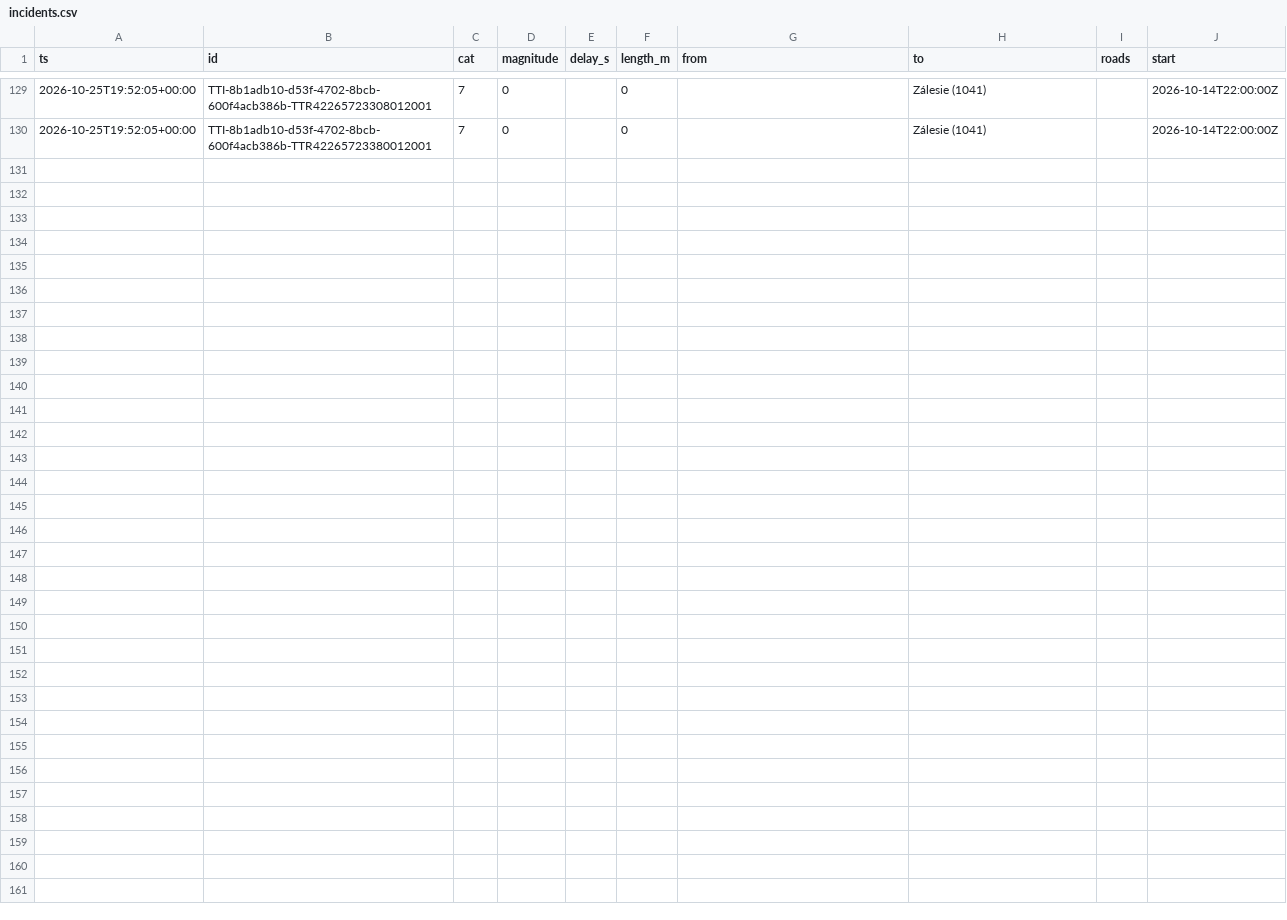
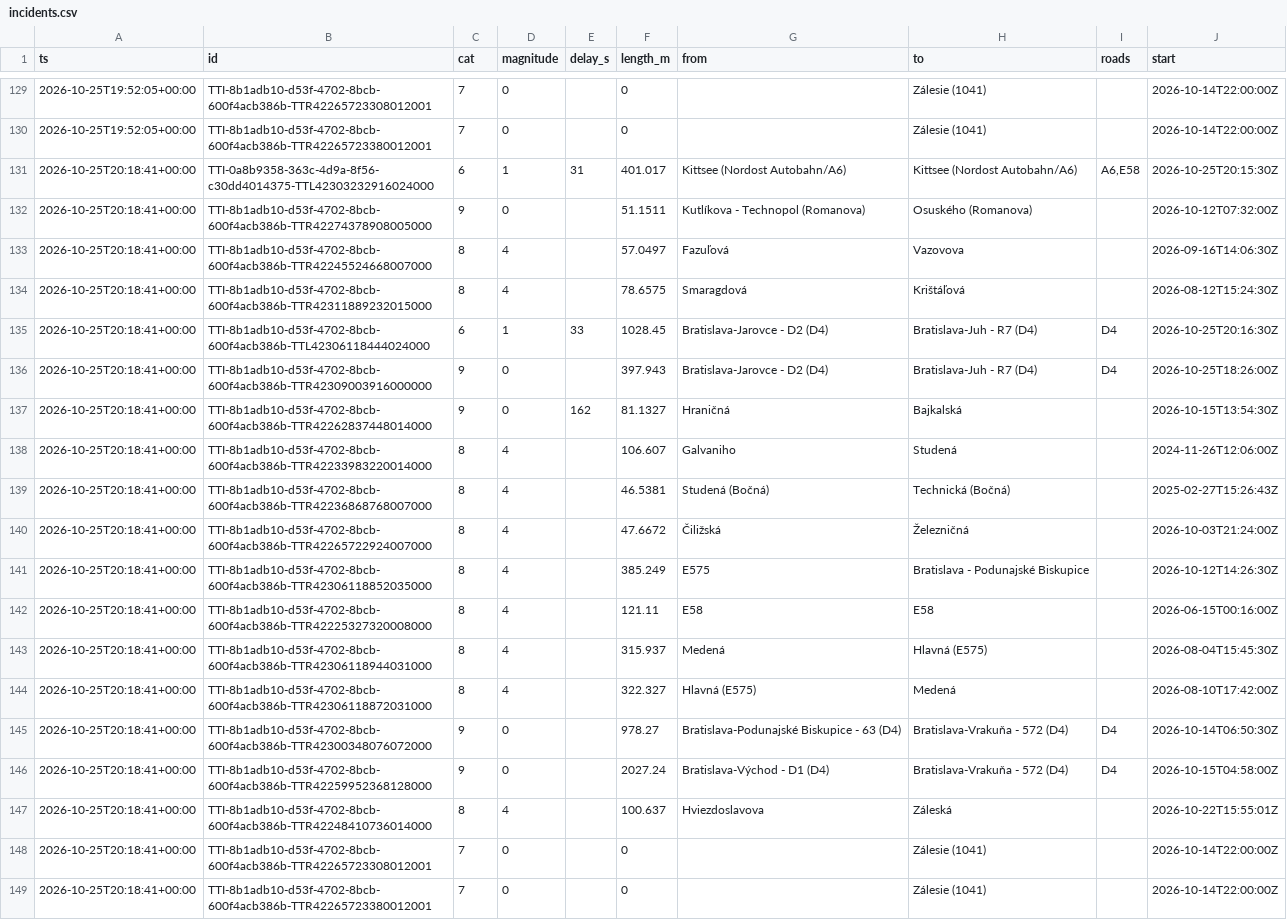
Before and after one commit to lalasonycierny/ba-livetraffic, a CSV file: data/incidents.csv, drawn as a sheet; only a part is shown, gaps mark what is left out; the diff names each change by its address in the sheet, - before the commit and + after, or states it on an @@ line.

```diff
--- a/data/incidents.csv
+++ b/data/incidents.csv
+row 131: 2026-10-25T20:18:41+00:00 | TTI-0a8b9358-363c-4d9a-8f56-c30dd4014375-TTL42303232916024000 | 6 | 1 | 31 | 401.017 | Kittsee (Nordost Autobahn/A6) | Kittsee (Nordost Autobahn/A6) | A6,E58 | 2026-10-25T20:15:30Z
+row 132: 2026-10-25T20:18:41+00:00 | TTI-8b1adb10-d53f-4702-8bcb-600f4acb386b-TTR42274378908005000 | 9 | 0 |  | 51.1511 | Kutlíkova - Technopol (Romanova) | Osuského (Romanova) |  | 2026-10-12T07:32:00Z
+row 133: 2026-10-25T20:18:41+00:00 | TTI-8b1adb10-d53f-4702-8bcb-600f4acb386b-TTR42245524668007000 | 8 | 4 |  | 57.0497 | Fazuľová | Vazovova |  | 2026-09-16T14:06:30Z
+row 134: 2026-10-25T20:18:41+00:00 | TTI-8b1adb10-d53f-4702-8bcb-600f4acb386b-TTR42311889232015000 | 8 | 4 |  | 78.6575 | Smaragdová | Krištáľová |  | 2026-08-12T15:24:30Z
+row 135: 2026-10-25T20:18:41+00:00 | TTI-8b1adb10-d53f-4702-8bcb-600f4acb386b-TTL42306118444024000 | 6 | 1 | 33 | 1028.45 | Bratislava-Jarovce - D2 (D4) | Bratislava-Juh - R7 (D4) | D4 | 2026-10-25T20:16:30Z
+row 136: 2026-10-25T20:18:41+00:00 | TTI-8b1adb10-d53f-4702-8bcb-600f4acb386b-TTR42309003916000000 | 9 | 0 |  | 397.943 | Bratislava-Jarovce - D2 (D4) | Bratislava-Juh - R7 (D4) | D4 | 2026-10-25T18:26:00Z
+row 137: 2026-10-25T20:18:41+00:00 | TTI-8b1adb10-d53f-4702-8bcb-600f4acb386b-TTR42262837448014000 | 9 | 0 | 162 | 81.1327 | Hraničná | Bajkalská |  | 2026-10-15T13:54:30Z
+row 138: 2026-10-25T20:18:41+00:00 | TTI-8b1adb10-d53f-4702-8bcb-600f4acb386b-TTR42233983220014000 | 8 | 4 |  | 106.607 | Galvaniho | Studená |  | 2024-11-26T12:06:00Z
+row 139: 2026-10-25T20:18:41+00:00 | TTI-8b1adb10-d53f-4702-8bcb-600f4acb386b-TTR42236868768007000 | 8 | 4 |  | 46.5381 | Studená (Bočná) | Technická (Bočná) |  | 2025-02-27T15:26:43Z
+row 140: 2026-10-25T20:18:41+00:00 | TTI-8b1adb10-d53f-4702-8bcb-600f4acb386b-TTR42265722924007000 | 8 | 4 |  | 47.6672 | Čiližská | Železničná |  | 2026-10-03T21:24:00Z
+row 141: 2026-10-25T20:18:41+00:00 | TTI-8b1adb10-d53f-4702-8bcb-600f4acb386b-TTR42306118852035000 | 8 | 4 |  | 385.249 | E575 | Bratislava - Podunajské Biskupice |  | 2026-10-12T14:26:30Z
+row 142: 2026-10-25T20:18:41+00:00 | TTI-8b1adb10-d53f-4702-8bcb-600f4acb386b-TTR42225327320008000 | 8 | 4 |  | 121.11 | E58 | E58 |  | 2026-06-15T00:16:00Z
+row 143: 2026-10-25T20:18:41+00:00 | TTI-8b1adb10-d53f-4702-8bcb-600f4acb386b-TTR42306118944031000 | 8 | 4 |  | 315.937 | Medená | Hlavná (E575) |  | 2026-08-04T15:45:30Z
+row 144: 2026-10-25T20:18:41+00:00 | TTI-8b1adb10-d53f-4702-8bcb-600f4acb386b-TTR42306118872031000 | 8 | 4 |  | 322.327 | Hlavná (E575) | Medená |  | 2026-08-10T17:42:00Z
+row 145: 2026-10-25T20:18:41+00:00 | TTI-8b1adb10-d53f-4702-8bcb-600f4acb386b-TTR42300348076072000 | 9 | 0 |  | 978.27 | Bratislava-Podunajské Biskupice - 63 (D4) | Bratislava-Vrakuňa - 572 (D4) | D4 | 2026-10-14T06:50:30Z
+row 146: 2026-10-25T20:18:41+00:00 | TTI-8b1adb10-d53f-4702-8bcb-600f4acb386b-TTR42259952368128000 | 9 | 0 |  | 2027.24 | Bratislava-Východ - D1 (D4) | Bratislava-Vrakuňa - 572 (D4) | D4 | 2026-10-15T04:58:00Z
+row 147: 2026-10-25T20:18:41+00:00 | TTI-8b1adb10-d53f-4702-8bcb-600f4acb386b-TTR42248410736014000 | 8 | 4 |  | 100.637 | Hviezdoslavova | Záleská |  | 2026-10-22T15:55:01Z
+row 148: 2026-10-25T20:18:41+00:00 | TTI-8b1adb10-d53f-4702-8bcb-600f4acb386b-TTR42265723308012001 | 7 | 0 |  | 0 |  | Zálesie (1041) |  | 2026-10-14T22:00:00Z
+row 149: 2026-10-25T20:18:41+00:00 | TTI-8b1adb10-d53f-4702-8bcb-600f4acb386b-TTR42265723380012001 | 7 | 0 |  | 0 |  | Zálesie (1041) |  | 2026-10-14T22:00:00Z
```
Also changed, not shown: data/flow.csv.
